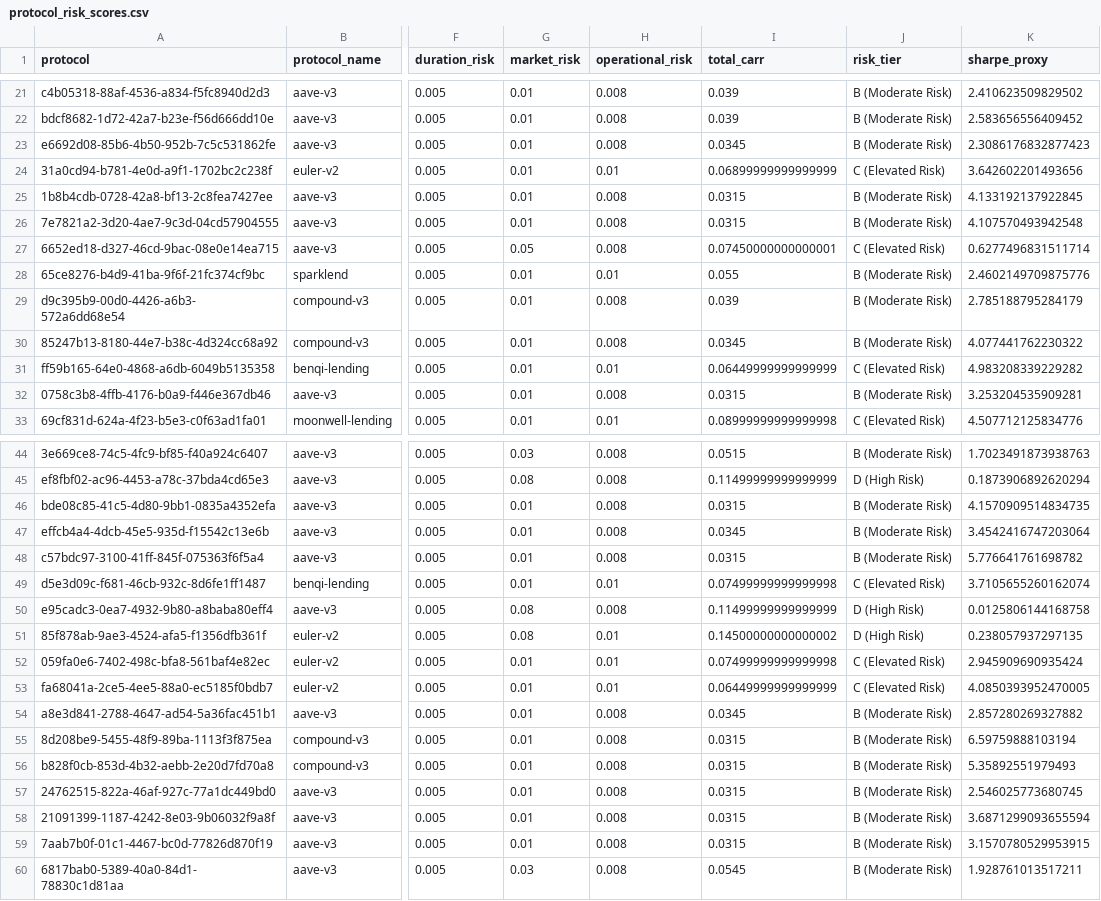
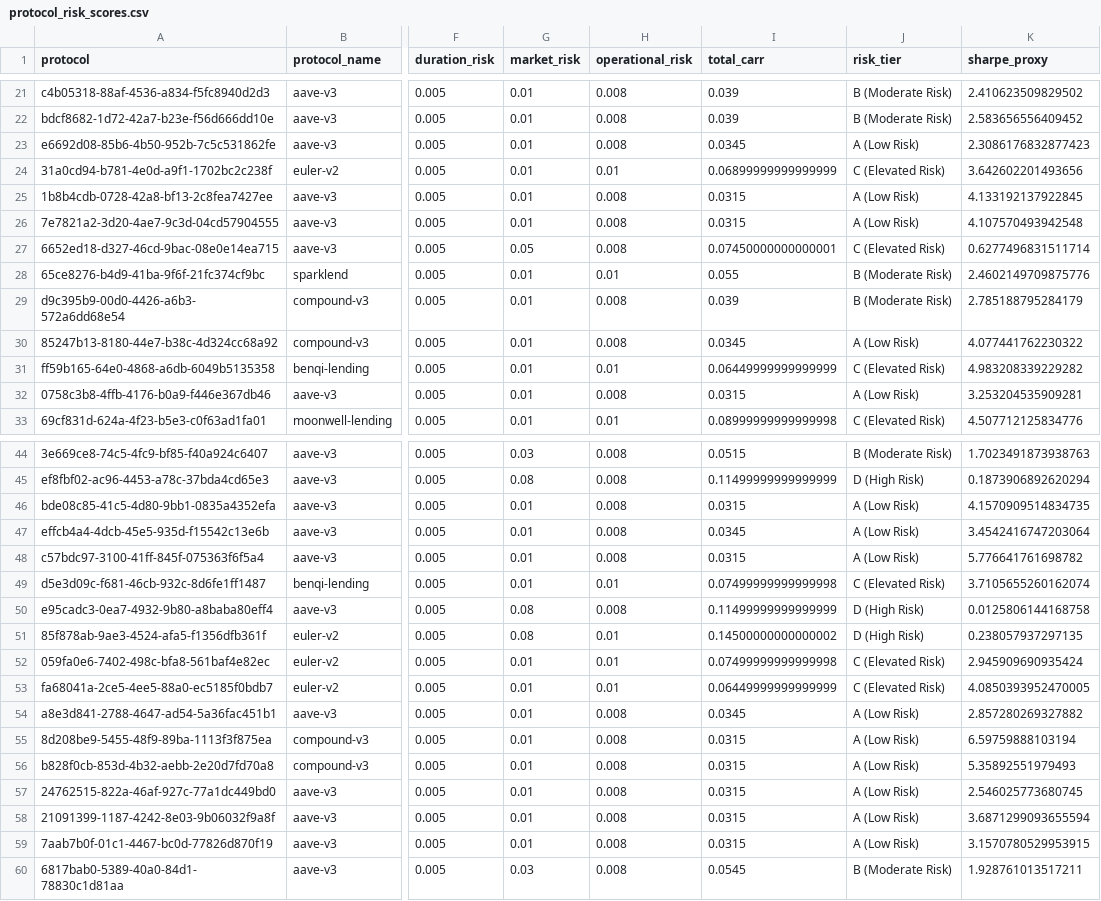
Before and after one commit to briacSck/DeFi-YIELD-Economics, a CSV file: results/protocol_risk_scores.csv, drawn as a sheet; only a part is shown, gaps mark what is left out; the diff covers the shown part only; the diff names each change by its address in the sheet, - before the commit and + after, or states it on an @@ line.

Commit message:
Modify requirements, protocol scoring, and rebalancing optimization. Add capital at risk script

```diff
--- a/results/protocol_risk_scores.csv
+++ b/results/protocol_risk_scores.csv
-J23 (risk_tier): B (Moderate Risk)
+J23 (risk_tier): A (Low Risk)
-J25:J26 (risk_tier): B (Moderate Risk)
+J25:J26 (risk_tier): A (Low Risk)
-J30 (risk_tier): B (Moderate Risk)
+J30 (risk_tier): A (Low Risk)
-J32 (risk_tier): B (Moderate Risk)
+J32 (risk_tier): A (Low Risk)
-J46:J48 (risk_tier): B (Moderate Risk)
+J46:J48 (risk_tier): A (Low Risk)
-J54:J59 (risk_tier): B (Moderate Risk)
+J54:J59 (risk_tier): A (Low Risk)
```
Also changed, not shown: 10 edited cells elsewhere in this file, 6 other files.
